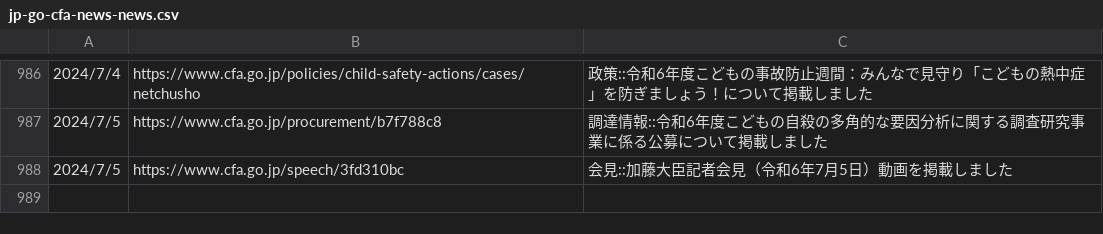
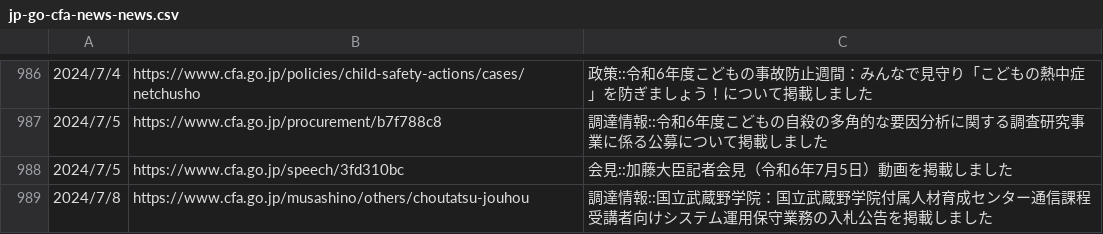
Before and after one commit to c-3lab/jp-go-digital-news, a CSV file: jp-go-cfa-news-news.csv, drawn as a sheet; only a part is shown, gaps mark what is left out; the diff names each change by its address in the sheet, - before the commit and + after, or states it on an @@ line.

```diff
--- a/jp-go-cfa-news-news.csv
+++ b/jp-go-cfa-news-news.csv
+row 989: 2024/7/8 | https://www.cfa.go.jp/musashino/others/choutatsu-jouhou | 調達情報::国立武蔵野学院：国立武蔵野学院付属人材育成センター通信課程受講者向けシステム運用保守業務の入札公告を掲載しました
```
